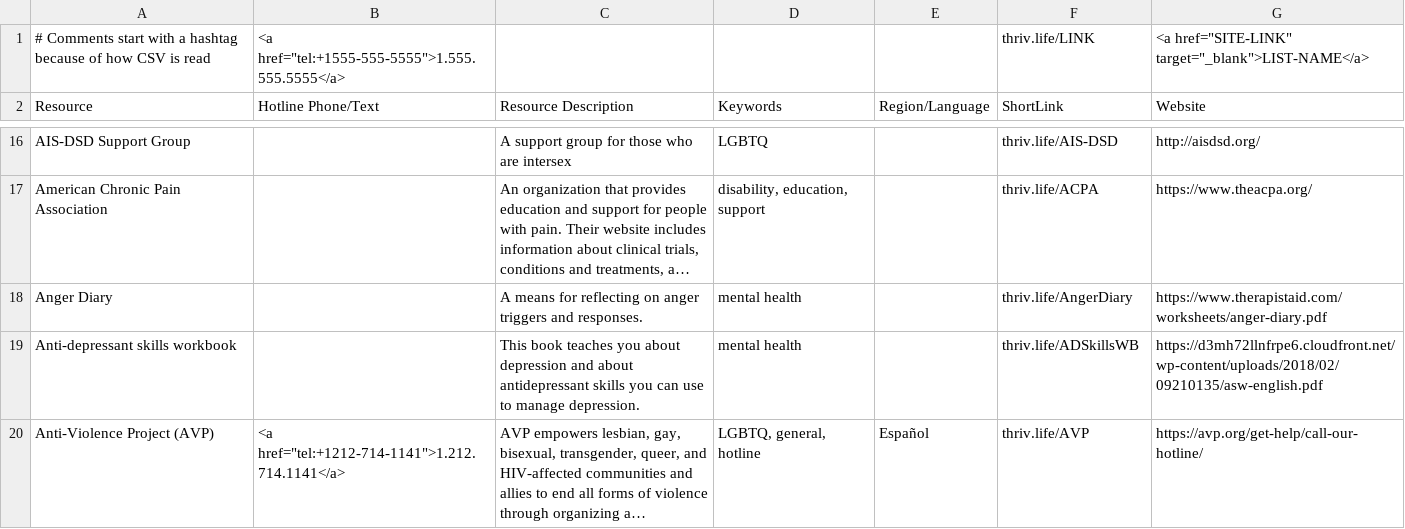
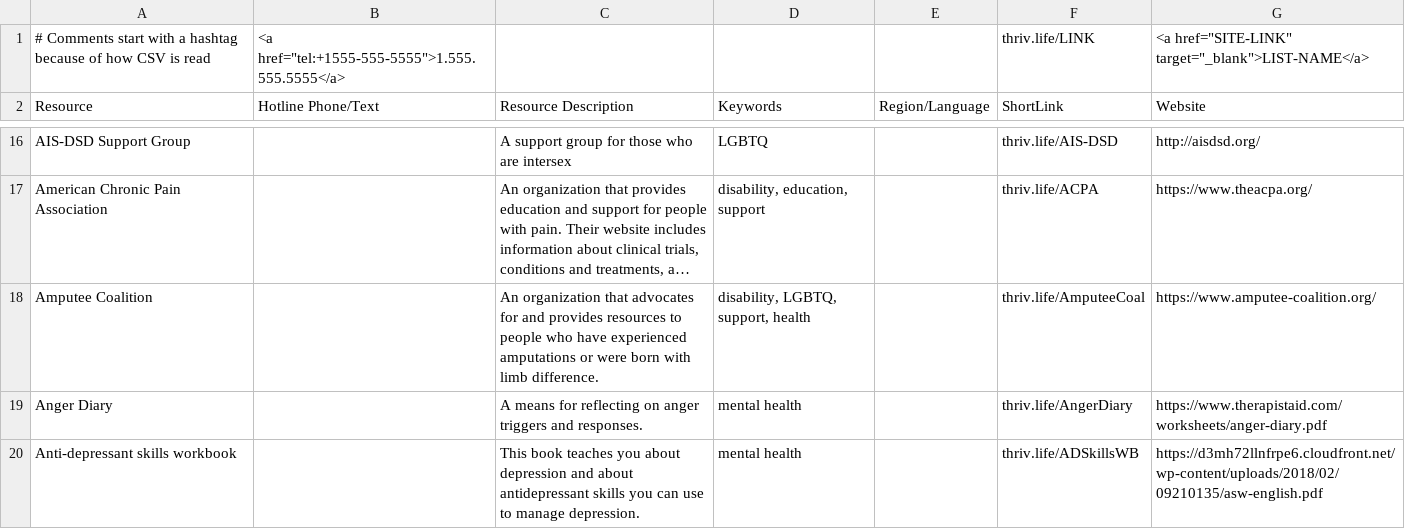
Before and after one commit to ThriveLifeline/thrive-lifeline, a CSV file: _site/thrive_resources.csv, drawn as a sheet; only a part is shown, gaps mark what is left out; the shorter side is filled out with more unchanged rows; long unchanged cells end in …; the diff covers the shown part only; the diff names each change by its address in the sheet, - before the commit and + after, or states it on an @@ line.

Commit message:
Add resources, STEMM, and book

```diff
--- a/_site/thrive_resources.csv
+++ b/_site/thrive_resources.csv
+row 18: Amputee Coalition |  | An organization that advocates for and provides resources to people who have experienced amputations or were born with limb difference. | disability, LGBTQ, support, health |  | thriv.life/AmputeeCoal | https://www.amputee-coalition.org/
```
Also changed, not shown: 1 added row and 2 edited cells elsewhere in this file, thrive_resources.csv, 5 other files.
